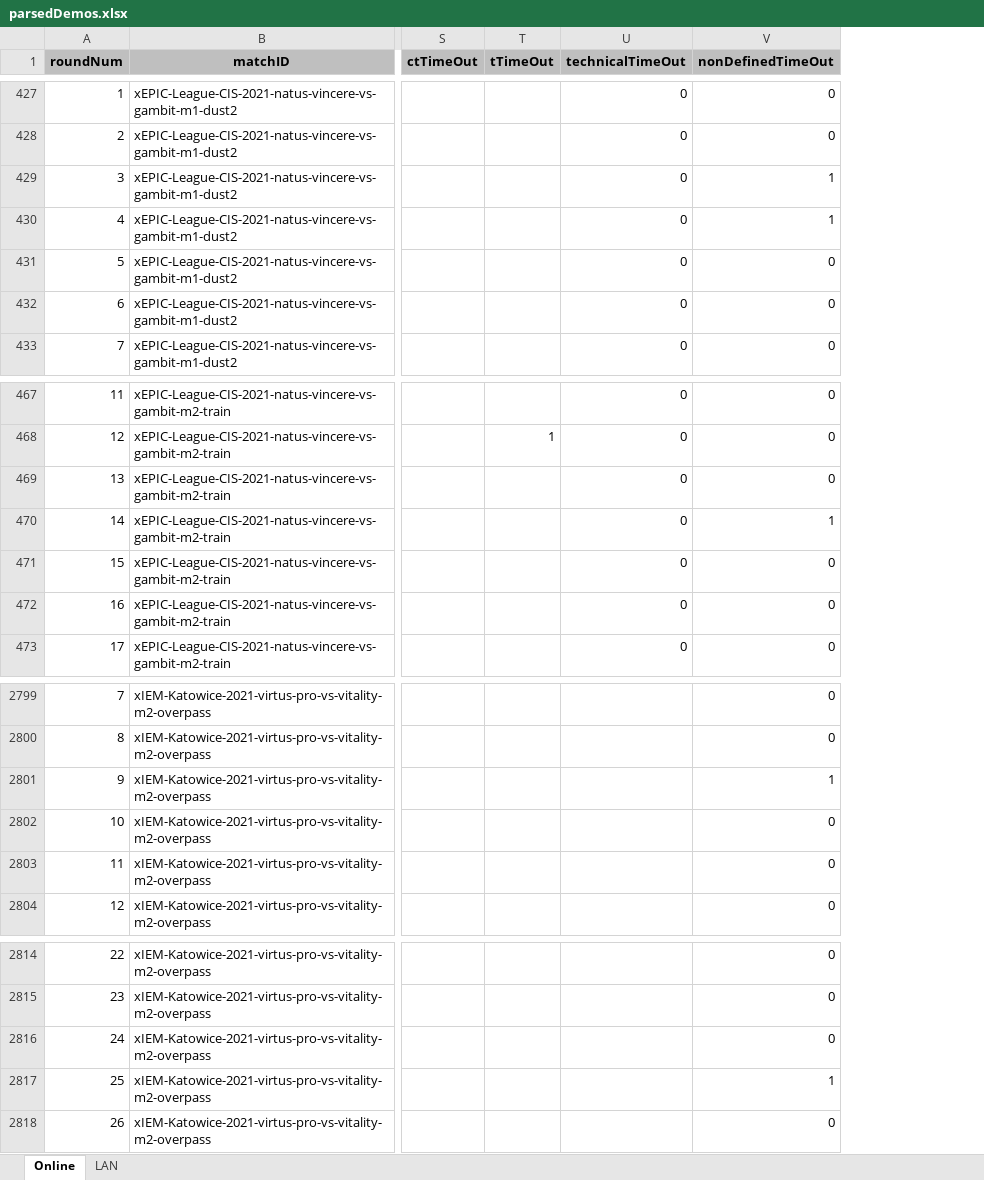
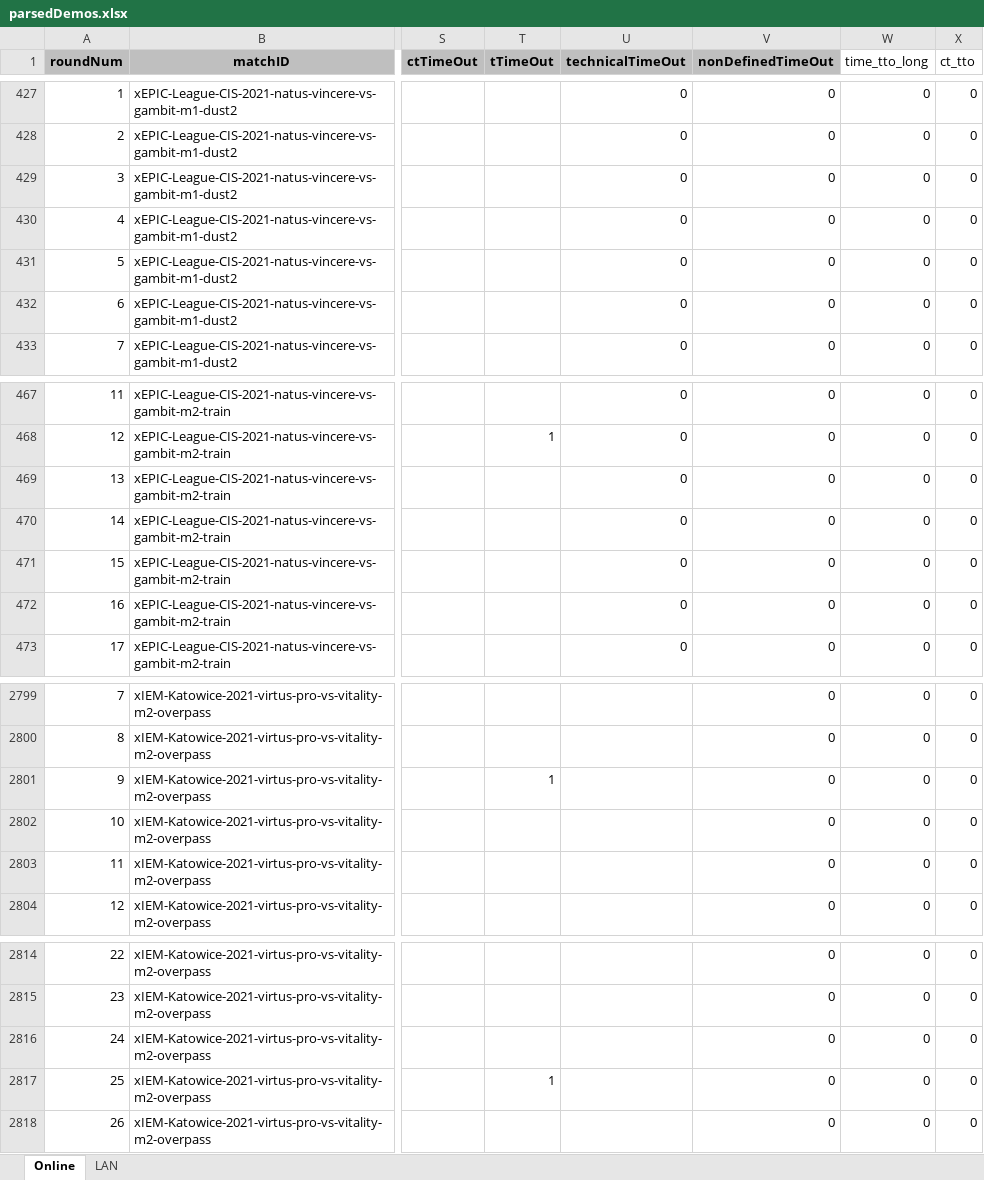
Before and after one commit to mat-gys/Tesis-Maestr-a, an Excel workbook: parsedDemos.xlsx, sheet Online, drawn as a sheet; only a part is shown, gaps mark what is left out; values as stored, in another font and other column widths than the file's, no borders; the diff covers the shown part only; the diff names each change by its address in the sheet, - before the commit and + after, or states it on an @@ line.

```diff
--- a/parsedDemos.xlsx (sheet Online)
+++ b/parsedDemos.xlsx (sheet Online)
+column W (time_tto_long), rows 427-433: all 0; rows 467-473: all 0; rows 2799-2804: all 0; rows 2814-2818: all 0
+column X (ct_tto), rows 427-433: all 0; rows 467-473: all 0; rows 2799-2804: all 0; rows 2814-2818: all 0
-V429:V430 (nonDefinedTimeOut): 1
+V429:V430 (nonDefinedTimeOut): 0
-V470 (nonDefinedTimeOut): 1
+V470 (nonDefinedTimeOut): 0
-T2801 (tTimeOut): (empty)
+T2801 (tTimeOut): 1
-V2801 (nonDefinedTimeOut): 1
+V2801 (nonDefinedTimeOut): 0
-T2817 (tTimeOut): (empty)
+T2817 (tTimeOut): 1
-V2817 (nonDefinedTimeOut): 1
+V2817 (nonDefinedTimeOut): 0
```
Also changed, not shown: 21 edited cells elsewhere in this sheet, formulas that keep their value, output/final.xlsx, output/parsedDemos.xlsx, 17 other files.
